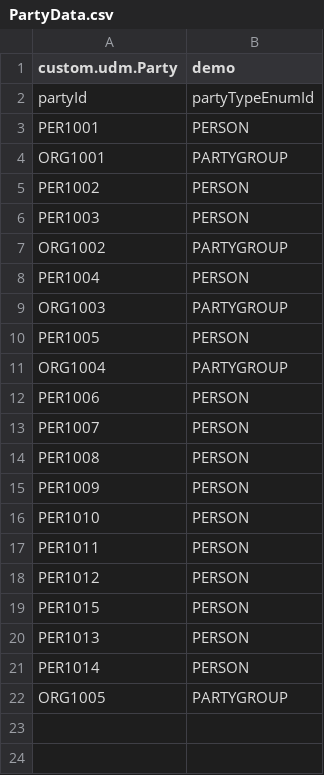
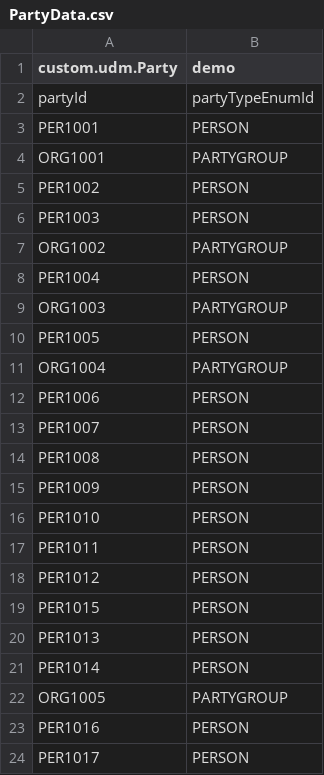
Before and after one commit to rakshit-upadhyay214/custom-udm, a CSV file: data/PartyData.csv, drawn as a sheet.

```diff
--- a/data/PartyData.csv
+++ b/data/PartyData.csv
@@ -22 +22,3 @@ partyId, partyTypeEnumId
 "ORG1005","PARTYGROUP"
+"PER1016","PERSON"
+"PER1017","PERSON"
```
Also changed, not shown: data/ContactMechData.csv, data/PartyContactMechData.csv, 9 other files.
